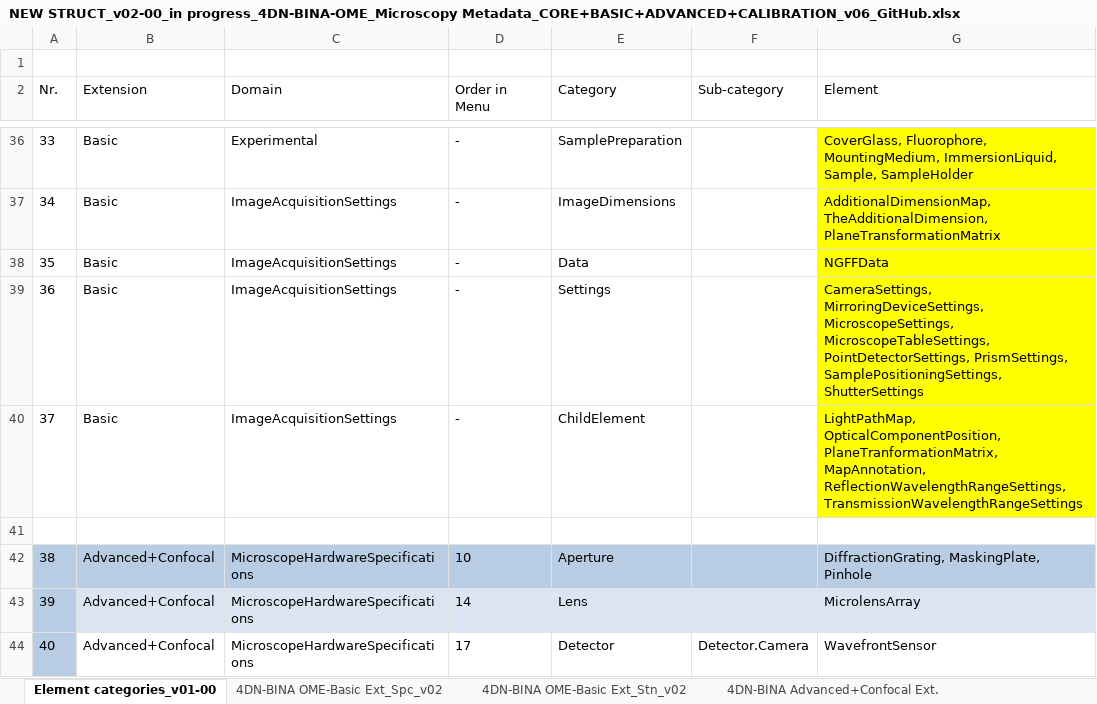
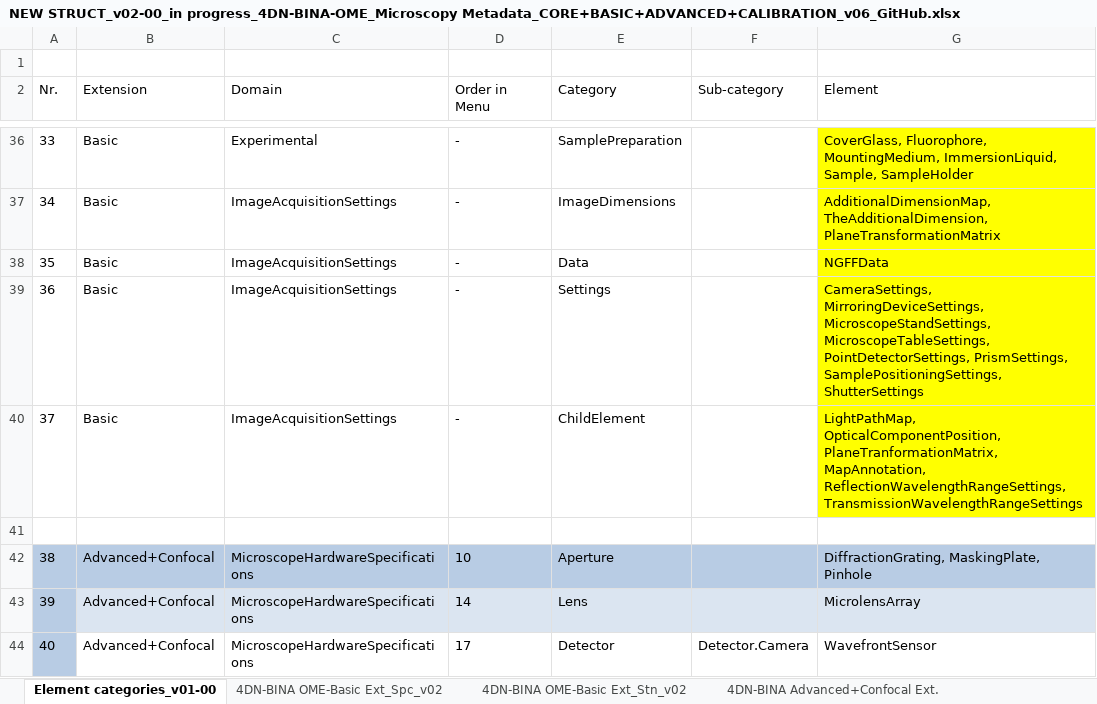
Before and after one commit to WU-BIMAC/NBOMicroscopyMetadataSpecs, an Excel workbook: Model/in progress/v02-00/NEW STRUCT_v02-00_in progress_4DN-BINA-OME_Microscopy Metadata_CORE+BASIC+ADVANCED+CALIBRATION_v06_GitHub.xlsx, sheet Element categories_v01-00, drawn as a sheet; only a part is shown, gaps mark what is left out; values as stored, in another font and other column widths than the file's, no borders; table styles not drawn; the diff names each change by its address in the sheet, - before the commit and + after, or states it on an @@ line.

```diff
--- a/Model/in progress/v02-00/NEW STRUCT_v02-00_in progress_4DN-BINA-OME_Microscopy Metadata_CORE+BASIC+ADVANCED+CALIBRATION_v06_GitHub.xlsx (sheet Element categories_v01-00)
+++ b/Model/in progress/v02-00/NEW STRUCT_v02-00_in progress_4DN-BINA-OME_Microscopy Metadata_CORE+BASIC+ADVANCED+CALIBRATION_v06_GitHub.xlsx (sheet Element categories_v01-00)
-G39 (Element): CameraSettings, MirroringDeviceSettings, MicroscopeSettings, MicroscopeTableSettings, PointDetectorSettings,…
+G39 (Element): CameraSettings, MirroringDeviceSettings, MicroscopeStandSettings, MicroscopeTableSettings, PointDetectorSettings,…
```
Also changed, not shown: sheet 4DN-BINA OME-Basic Ext_Stn_v02, sheet 4DN-BINA OME-Basic Ext_Spc_v02, sheet 4DN-BINA Advanced+Confocal Ext., sheet 4DN-BINA Calibrat Ext., charts or pictures, 4 other files.
